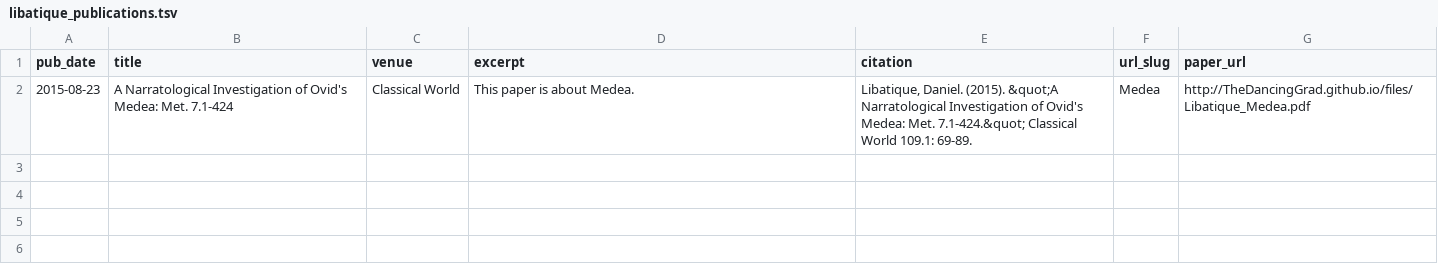
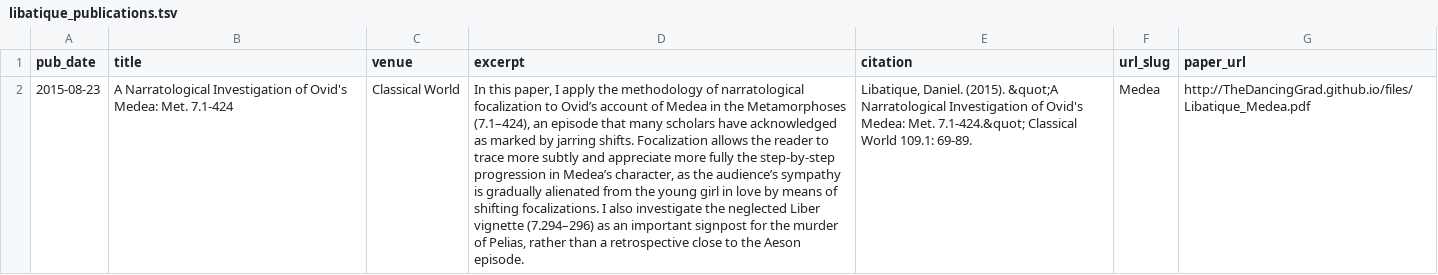
Before and after one commit to TheDancingGrad/DLibatique.github.io, a TSV file: markdown_generator/libatique_publications.tsv, drawn as a sheet; the diff names each change by its address in the sheet, - before the commit and + after, or states it on an @@ line.

Commit message:
updated excerpt for Medea

```diff
--- a/markdown_generator/libatique_publications.tsv
+++ b/markdown_generator/libatique_publications.tsv
-D2 (excerpt): This paper is about Medea.
+D2 (excerpt): In this paper, I apply the methodology of narratological focalization to Ovid’s account of Medea in the Metamorphoses (7.1–424), an episode that many scholars have acknowledged as marked by jarring shifts. Focalization allows the reader to trace more subtly and appreciate more fully the step-by-step progression in Medea’s character, as the audience’s sympathy is gradually alienated from the young girl in love by means of shifting focalizations. I also investigate the neglected Liber vignette (7.294–296) as an important signpost for the murder of Pelias, rather than a retrospective close to the Aeson episode.
```
Also changed, not shown: 2 other files.
